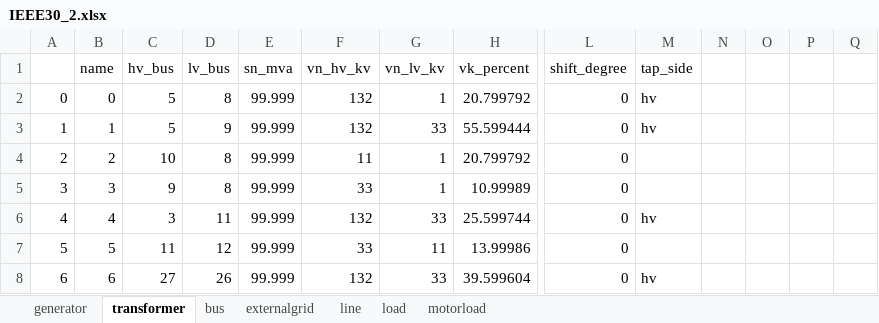
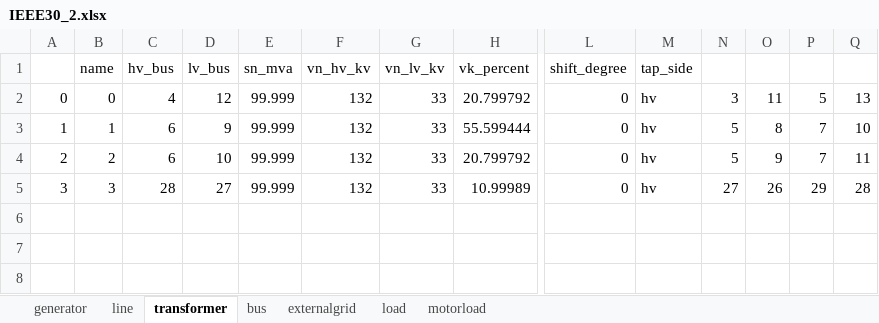
Before and after one commit to userWZ/ARS, an Excel workbook: IEEE30_2.xlsx, sheet transformer, drawn as a sheet; only a part is shown, gaps mark what is left out; values as stored, in another font and other column widths than the file's, no borders; rows hold the shown columns only; the diff names each change by its address in the sheet, - before the commit and + after, or states it on an @@ line.

```diff
--- a/IEEE30_2.xlsx (sheet transformer)
+++ b/IEEE30_2.xlsx (sheet transformer)
@@ sheet tab order changed: generator | line | transformer | bus | externalgrid | load | motorload @@
-C2 (hv_bus): 5
+C2 (hv_bus): 4
-D2 (lv_bus): 8
+D2 (lv_bus): 12
-G2 (vn_lv_kv): 1
+G2 (vn_lv_kv): 33
-N2: (empty)
+N2: 3
-O2: (empty)
+O2: 11
-P2: (empty)
+P2: 5
-Q2: (empty)
+Q2: 13
-C3 (hv_bus): 5
+C3 (hv_bus): 6
-N3:N4: (empty)
+N3:N4: 5
-O3: (empty)
+O3: 8
-P3:P4: (empty)
+P3:P4: 7
-Q3: (empty)
+Q3: 10
-C4 (hv_bus): 10
+C4 (hv_bus): 6
-D4 (lv_bus): 8
+D4 (lv_bus): 10
-F4 (vn_hv_kv): 11
+F4 (vn_hv_kv): 132
-G4:G5 (vn_lv_kv): 1
+G4:G5 (vn_lv_kv): 33
-M4:M5 (tap_side): (empty)
+M4:M5 (tap_side): hv
-O4: (empty)
+O4: 9
-Q4: (empty)
+Q4: 11
-C5 (hv_bus): 9
+C5 (hv_bus): 28
-D5 (lv_bus): 8
+D5 (lv_bus): 27
-F5 (vn_hv_kv): 33
+F5 (vn_hv_kv): 132
-N5: (empty)
+N5: 27
-O5: (empty)
+O5: 26
-P5: (empty)
+P5: 29
-Q5: (empty)
+Q5: 28
-row 6: 4 | 4 | 3 | 11 | 99.999 | 132 | 33 | 25.599744 | 0 | hv
-row 7: 5 | 5 | 11 | 12 | 99.999 | 33 | 11 | 13.99986 | 0
-row 8: 6 | 6 | 27 | 26 | 99.999 | 132 | 33 | 39.599604 | 0 | hv
```
Also changed, not shown: sheet motorload, sheet line, sheet load, sheet generator, sheet bus, sheet externalgrid, IEEE30.xlsx, Restoration_Sample_Data.xlsx, 5 other files.
